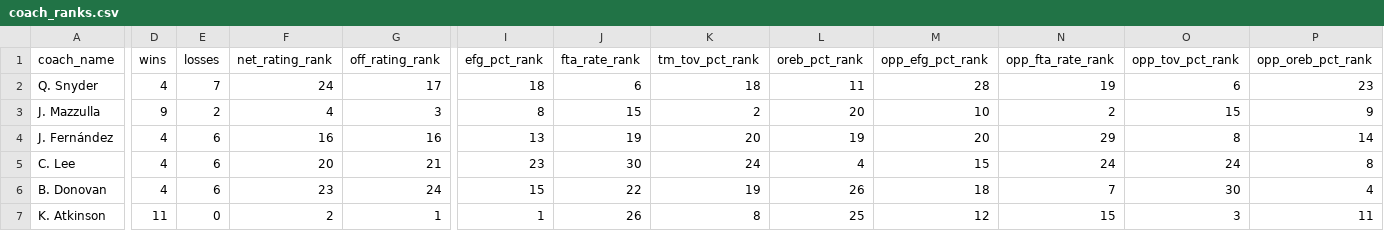
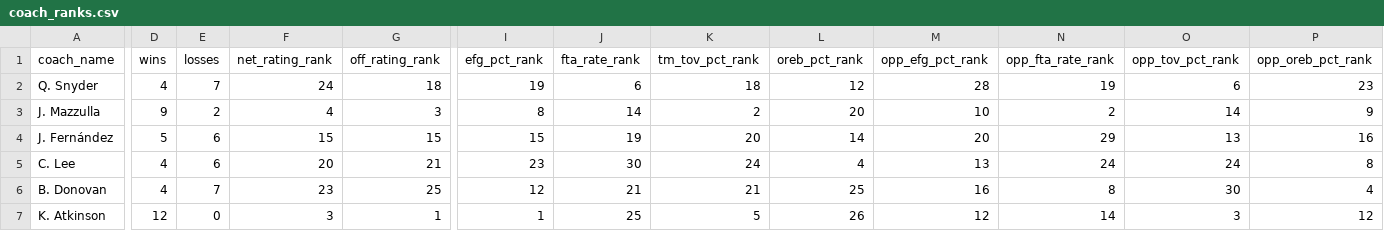
Before and after one commit to Henryjean/data, a CSV file: coach_ranks.csv, drawn as a sheet; only a part is shown, gaps mark what is left out; the diff covers the shown part only; the diff names each change by its address in the sheet, - before the commit and + after, or states it on an @@ line.

Commit message:
update ranks

```diff
--- a/coach_ranks.csv
+++ b/coach_ranks.csv
-G2 (off_rating_rank): 17
+G2 (off_rating_rank): 18
-I2 (efg_pct_rank): 18
+I2 (efg_pct_rank): 19
-L2 (oreb_pct_rank): 11
+L2 (oreb_pct_rank): 12
-J3 (fta_rate_rank): 15
+J3 (fta_rate_rank): 14
-O3 (opp_tov_pct_rank): 15
+O3 (opp_tov_pct_rank): 14
-D4 (wins): 4
+D4 (wins): 5
-F4 (net_rating_rank): 16
+F4 (net_rating_rank): 15
-G4 (off_rating_rank): 16
+G4 (off_rating_rank): 15
-I4 (efg_pct_rank): 13
+I4 (efg_pct_rank): 15
-L4 (oreb_pct_rank): 19
+L4 (oreb_pct_rank): 14
-O4 (opp_tov_pct_rank): 8
+O4 (opp_tov_pct_rank): 13
-P4 (opp_oreb_pct_rank): 14
+P4 (opp_oreb_pct_rank): 16
-M5 (opp_efg_pct_rank): 15
+M5 (opp_efg_pct_rank): 13
-E6 (losses): 6
+E6 (losses): 7
-G6 (off_rating_rank): 24
+G6 (off_rating_rank): 25
-I6 (efg_pct_rank): 15
+I6 (efg_pct_rank): 12
-J6 (fta_rate_rank): 22
+J6 (fta_rate_rank): 21
-K6 (tm_tov_pct_rank): 19
+K6 (tm_tov_pct_rank): 21
-L6 (oreb_pct_rank): 26
+L6 (oreb_pct_rank): 25
-M6 (opp_efg_pct_rank): 18
+M6 (opp_efg_pct_rank): 16
-N6 (opp_fta_rate_rank): 7
+N6 (opp_fta_rate_rank): 8
-D7 (wins): 11
+D7 (wins): 12
-F7 (net_rating_rank): 2
+F7 (net_rating_rank): 3
-J7 (fta_rate_rank): 26
+J7 (fta_rate_rank): 25
-K7 (tm_tov_pct_rank): 8
+K7 (tm_tov_pct_rank): 5
-L7 (oreb_pct_rank): 25
+L7 (oreb_pct_rank): 26
-N7 (opp_fta_rate_rank): 15
+N7 (opp_fta_rate_rank): 14
-P7 (opp_oreb_pct_rank): 11
+P7 (opp_oreb_pct_rank): 12
```
Also changed, not shown: 122 edited cells elsewhere in this file.
